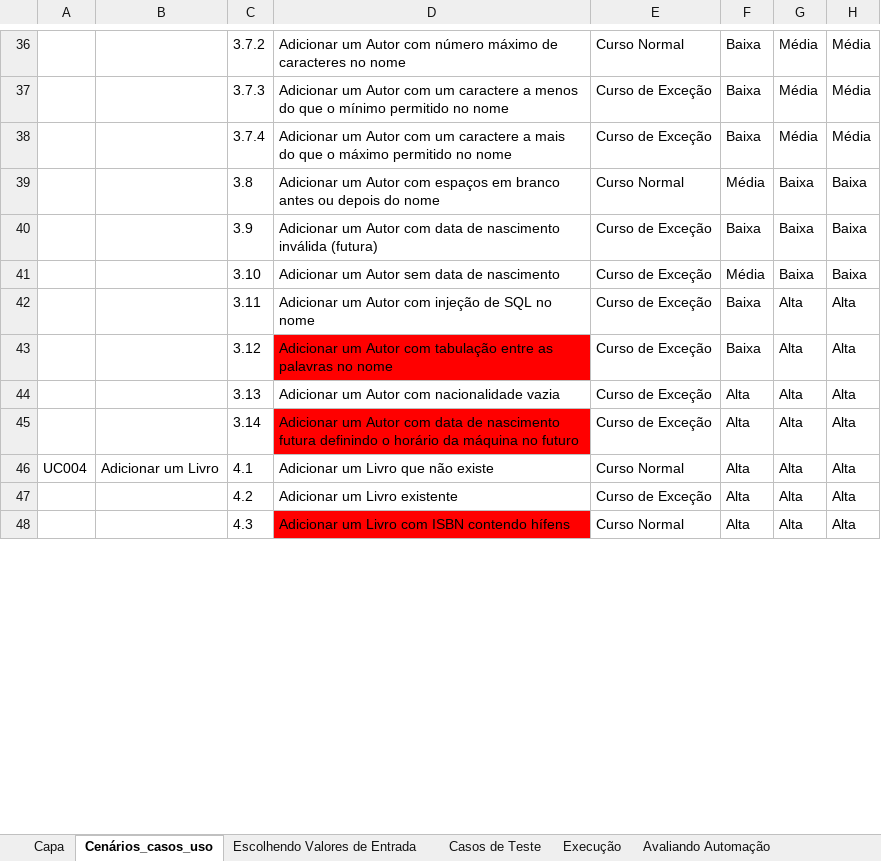
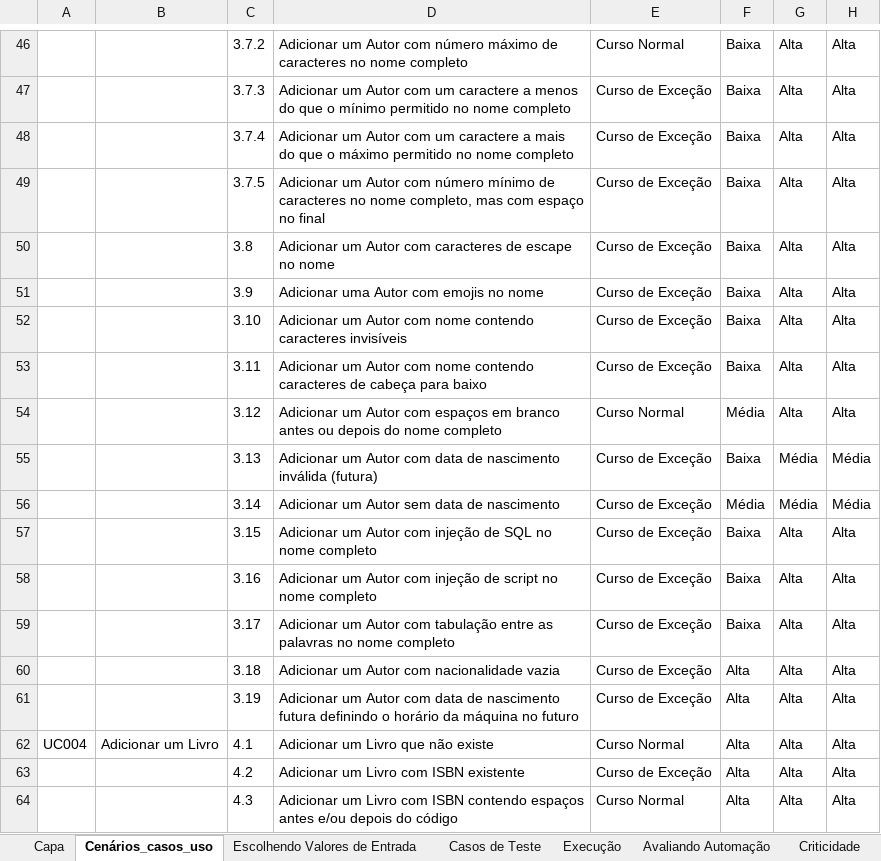
Before and after one commit to SauloBrunoS/TestesDeSistema, an Excel workbook: Biblioteka_Planilha_Testes.xlsx, sheet Cenários_casos_uso, drawn as a sheet; only a part is shown, gaps mark what is left out; values as stored, in another font and other column widths than the file's, no borders; charts and pictures not drawn; addresses are those after the commit; the diff covers the shown part only; the diff names each change by its address in the sheet, - before the commit and + after, or states it on an @@ line.

Commit message:
projeto finalizado

```diff
--- a/Biblioteka_Planilha_Testes.xlsx (sheet Cenários_casos_uso)
+++ b/Biblioteka_Planilha_Testes.xlsx (sheet Cenários_casos_uso)
-D46: …no nome
+D46: …no nome completo
-G46:G48: Média
+G46:G48: Alta
-H46:H48: Média
+H46:H48: Alta
-D47: …no nome
+D47: …no nome completo
-D48: …no nome
+D48: …no nome completo
+row 49:  |  | 3.7.5 | Adicionar um Autor com número mínimo de caracteres no nome completo, mas com espaço no final | Curso de Exceção | Baixa | Alta | Alta
-D50: …Autor com espaços em branco antes ou depois do nome
+D50: …Autor com caracteres de escape no nome
-E50: Curso Normal
+E50: Curso de Exceção
-F50: Média
+F50: Baixa
-G50:G52: Baixa
+G50:G52: Alta
-H50:H52: Baixa
+H50:H52: Alta
-D51: Adicionar um Autor com data de nascimento inválida (futura)
+D51: Adicionar uma Autor com emojis no nome
-D52: …um Autor sem data de nascimento
+D52: …um Autor com nome contendo caracteres invisíveis
-F52: Média
+F52: Baixa
-D53: …Autor com injeção de SQL no nome
+D53: …Autor com nome contendo caracteres de cabeça para baixo
-D54: …Autor com tabulação entre as palavras no nome
+D54: …Autor com espaços em branco antes ou depois do nome completo
-D54 fill: #FF0000
+D54 fill: none
-E54: Curso de Exceção
+E54: Curso Normal
-F54: Baixa
+F54: Média
-D55: …Autor com nacionalidade vazia
+D55: …Autor com data de nascimento inválida (futura)
-F55: Alta
+F55: Baixa
-G55:G56: Alta
+G55:G56: Média
-H55:H56: Alta
+H55:H56: Média
-D56: …um Autor com data de nascimento futura definindo o horário da máquina no futuro
+D56: …um Autor sem data de nascimento
-D56 fill: #FF0000
+D56 fill: none
-F56: Alta
+F56: Média
+row 57:  |  | 3.15 | Adicionar um Autor com injeção de SQL no nome completo | Curso de Exceção | Baixa | Alta | Alta
+row 58:  |  | 3.16 | Adicionar um Autor com injeção de script no nome completo | Curso de Exceção | Baixa | Alta | Alta
+row 59:  |  | 3.17 | Adicionar um Autor com tabulação entre as palavras no nome completo | Curso de Exceção | Baixa | Alta | Alta
+row 60:  |  | 3.18 | Adicionar um Autor com nacionalidade vazia | Curso de Exceção | Alta | Alta | Alta
+row 61:  |  | 3.19 | Adicionar um Autor com data de nascimento futura definindo o horário da máquina no futuro | Curso de Exceção | Alta | Alta | Alta
-D63: Adicionar um Livro existente
+D63: Adicionar um Livro com ISBN existente
-D64: …ISBN contendo hífens
+D64: …ISBN contendo espaços antes e/ou depois do código
-D64 fill: #FF0000
+D64 fill: none
```
Also changed, not shown: 28 added rows, 4 removed rows, 101 edited cells and cell formats elsewhere in this sheet, sheet Casos de Teste, sheet Execução, sheet Reportando Bugs, sheet Escolhendo Valores de Entrada, other sheet tabs, formulas that keep their value, 1 other file.
